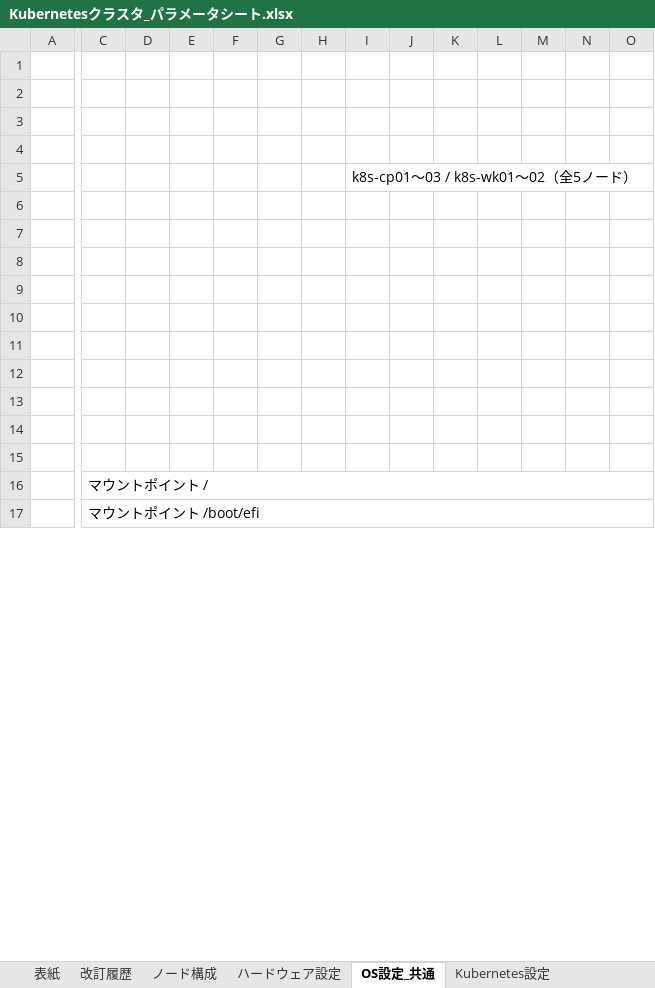
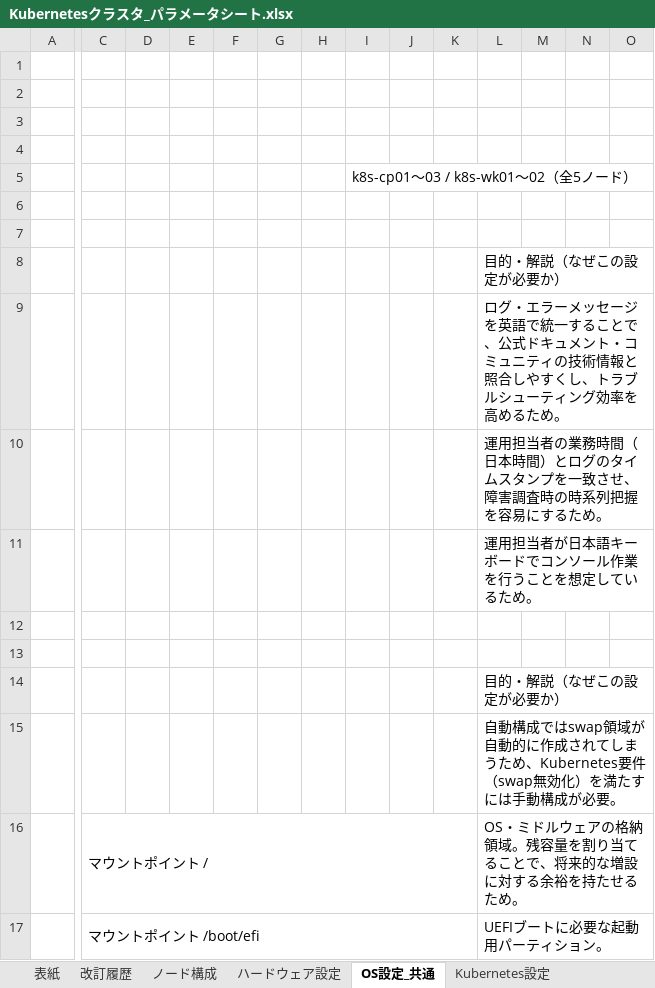
Before and after one commit to yktashiro2/aap, an Excel workbook: docs/Kubernetesクラスタ_パラメータシート.xlsx, sheet OS設定_共通, drawn as a sheet; only a part is shown, gaps mark what is left out; values as stored, in another font and other column widths than the file's, no cell formats; the diff covers the shown part only; the diff names each change by its address in the sheet, - before the commit and + after, or states it on an @@ line.

```diff
--- a/docs/Kubernetesクラスタ_パラメータシート.xlsx (sheet OS設定_共通)
+++ b/docs/Kubernetesクラスタ_パラメータシート.xlsx (sheet OS設定_共通)
-L8: (empty)
+L8: 目的・解説（なぜこの設定が必要か）
+L8:W8 merged
-L9: (empty)
+L9: ログ・エラーメッセージを英語で統一することで、公式ドキュメント・コミュニティの技術情報と照合しやすくし、トラブルシューティング効率を高めるため。
+L9:W9 merged
-L10: (empty)
+L10: 運用担当者の業務時間（日本時間）とログのタイムスタンプを一致させ、障害調査時の時系列把握を容易にするため。
+L10:W10 merged
-L11: (empty)
+L11: 運用担当者が日本語キーボードでコンソール作業を行うことを想定しているため。
+L11:W11 merged
-L14: (empty)
+L14: 目的・解説（なぜこの設定が必要か）
+L14:W14 merged
-L15: (empty)
+L15: 自動構成ではswap領域が自動的に作成されてしまうため、Kubernetes要件（swap無効化）を満たすには手動構成が必要。
+L15:W15 merged
-C16:W16 merged
+C16:K16 merged
-L16: (empty)
+L16: OS・ミドルウェアの格納領域。残容量を割り当てることで、将来的な増設に対する余裕を持たせるため。
+L16:W16 merged
-C17:W17 merged
+C17:K17 merged
-L17: (empty)
+L17: UEFIブートに必要な起動用パーティション。
+L17:W17 merged
```
Also changed, not shown: 29 edited cells and merged cells elsewhere in this sheet, sheet Kubernetes設定, sheet ハードウェア設定, sheet ノード構成, sheet 構築後採取一覧, sheet 改訂履歴, cell formats.
